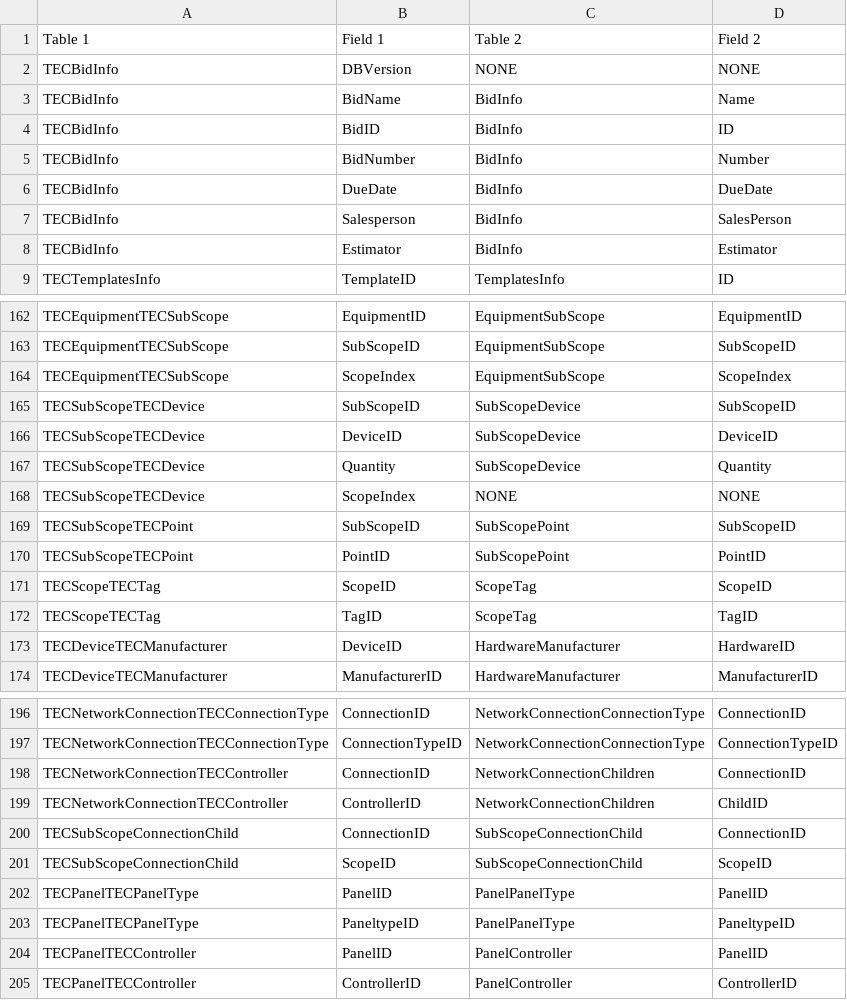
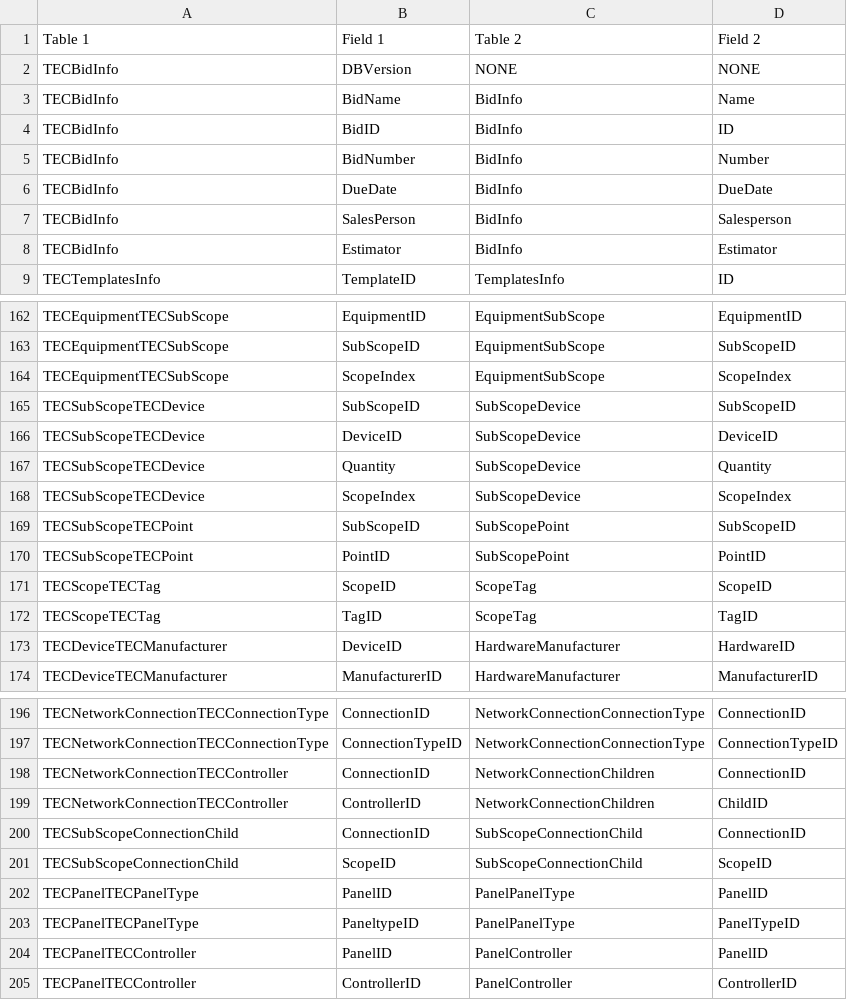
Before and after one commit to tecsystemsnyc/ConnectWiseTools, a CSV file: EstimatingUtilitiesLibrary/Resources/VersionDefinition.csv, drawn as a sheet; only a part is shown, gaps mark what is left out.

```diff
--- a/EstimatingUtilitiesLibrary/Resources/VersionDefinition.csv
+++ b/EstimatingUtilitiesLibrary/Resources/VersionDefinition.csv
@@ -6,3 +6,3 @@ TECBidInfo,BidNumber,BidInfo,Number
 TECBidInfo,DueDate,BidInfo,DueDate
-TECBidInfo,Salesperson,BidInfo,SalesPerson
+TECBidInfo,SalesPerson,BidInfo,Salesperson
 TECBidInfo,Estimator,BidInfo,Estimator
@@ -167,3 +167,3 @@ TECSubScopeTECDevice,DeviceID,SubScopeDevice,DeviceID
 TECSubScopeTECDevice,Quantity,SubScopeDevice,Quantity
-TECSubScopeTECDevice,ScopeIndex,NONE,NONE
+TECSubScopeTECDevice,ScopeIndex,SubScopeDevice,ScopeIndex
 TECSubScopeTECPoint,SubScopeID,SubScopePoint,SubScopeID
@@ -202,3 +202,3 @@ TECSubScopeConnectionChild,ScopeID,SubScopeConnectionChild,ScopeID
 TECPanelTECPanelType,PanelID,PanelPanelType,PanelID
-TECPanelTECPanelType,PaneltypeID,PanelPanelType,PaneltypeID
+TECPanelTECPanelType,PaneltypeID,PanelPanelType,PanelTypeID
 TECPanelTECController,PanelID,PanelController,PanelID
```
Also changed, not shown: 2 other files.
